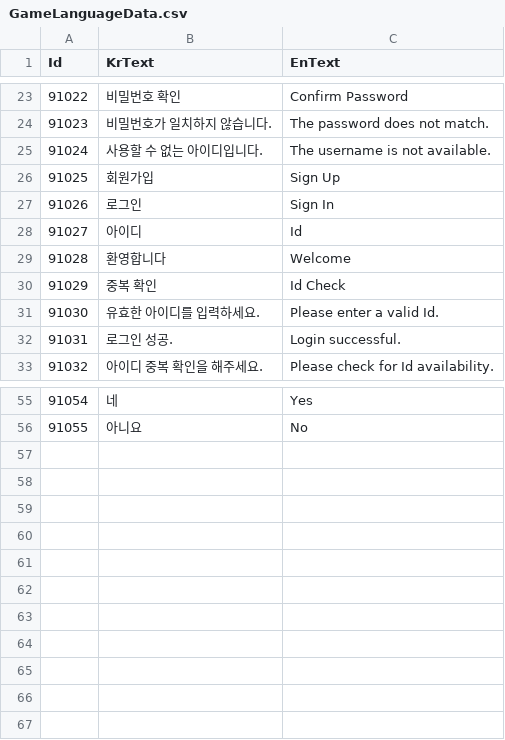
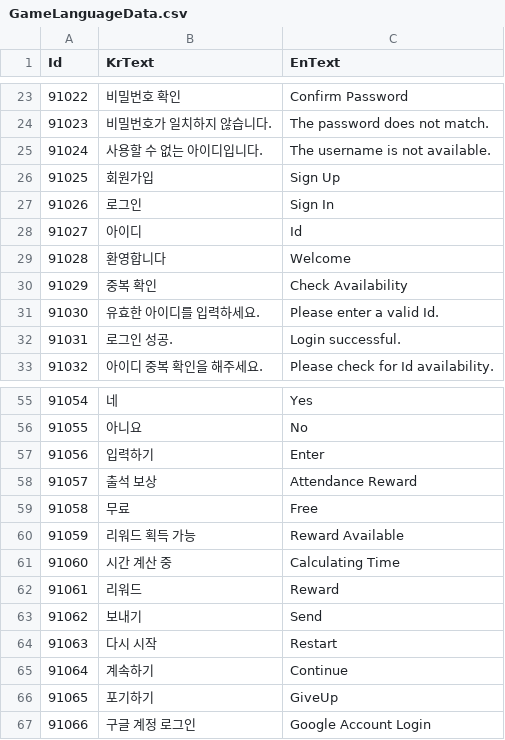
Before and after one commit to TeamCreams/FallingRocks, a CSV file: Client/Assets/@Resources/Data/ExcelData/GameLanguageData.csv, drawn as a sheet; only a part is shown, gaps mark what is left out.

Commit message:
[client] UI 수정 및, 한글 데이터 추가

```diff
--- a/Client/Assets/@Resources/Data/ExcelData/GameLanguageData.csv
+++ b/Client/Assets/@Resources/Data/ExcelData/GameLanguageData.csv
@@ -29,3 +29,3 @@ Id,KrText,EnText
 91028,환영합니다,Welcome
-91029,중복 확인,Id Check
+91029,중복 확인,Check Availability
 91030,유효한 아이디를 입력하세요.,Please enter a valid Id.
@@ -56 +56,12 @@ Id,KrText,EnText
 91055,아니요,No
+91056,입력하기,Enter
+91057,출석 보상,Attendance Reward
+91058,무료,Free
+91059,리워드 획득 가능,Reward Available
+91060,시간 계산 중,Calculating Time
+91061,리워드,Reward
+91062,보내기,Send
+91063,다시 시작,Restart
+91064,계속하기,Continue
+91065,포기하기,GiveUp
+91066,구글 계정 로그인,Google Account Login
```
Also changed, not shown: Client/Assets/@Resources/Data/ExcelData/._GameLanguageData.csv, 7 other files.
